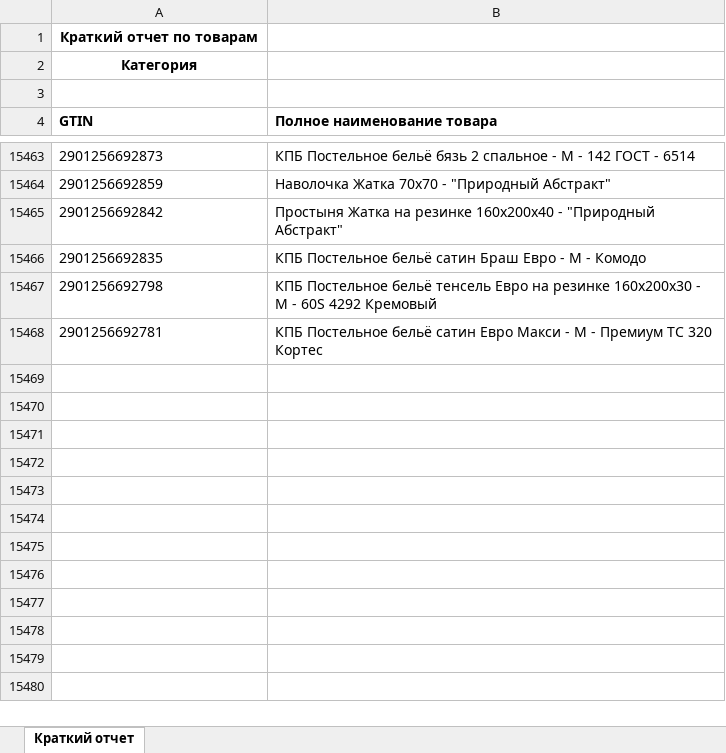
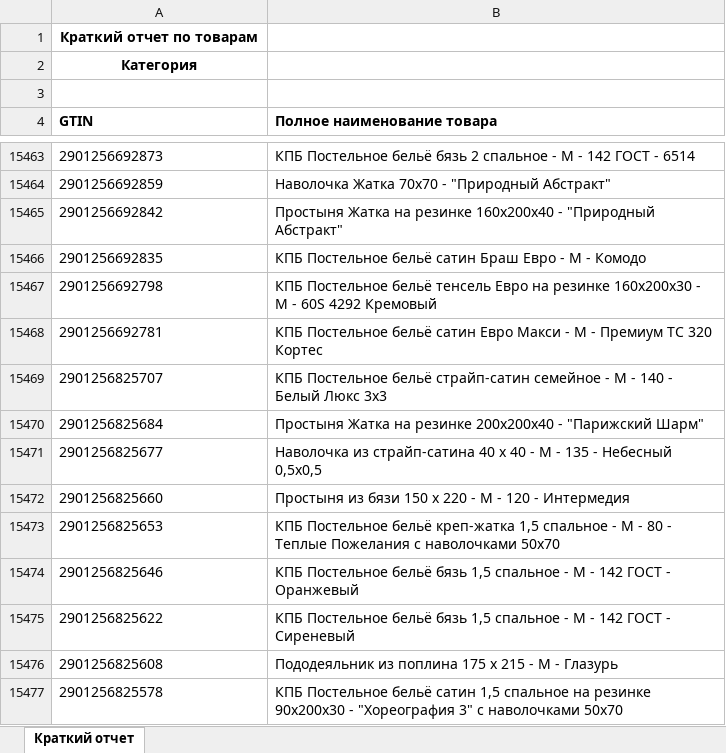
Before and after one commit to isergeich22/marking_system, an Excel workbook: public/Краткий отчет.xlsx, sheet Краткий отчет, drawn as a sheet; only a part is shown, gaps mark what is left out; values as stored, in another font and other column widths than the file's, no borders; the diff names each change by its address in the sheet, - before the commit and + after, or states it on an @@ line.

```diff
--- a/public/Краткий отчет.xlsx (sheet Краткий отчет)
+++ b/public/Краткий отчет.xlsx (sheet Краткий отчет)
+row 15469: 2901256825707 | КПБ Постельное бельё страйп-сатин семейное - М - 140 - Белый Люкс 3х3
+row 15470: 2901256825684 | Простыня Жатка на резинке 200х200х40 - "Парижский Шарм"
+row 15471: 2901256825677 | Наволочка из страйп-сатина 40 х 40 - М - 135 - Небесный 0,5х0,5
+row 15472: 2901256825660 | Простыня из бязи 150 х 220 - М - 120 - Интермедия
+row 15473: 2901256825653 | КПБ Постельное бельё креп-жатка 1,5 спальное - М - 80 - Теплые Пожелания с наволочками 50х70
+row 15474: 2901256825646 | КПБ Постельное бельё бязь 1,5 спальное - М - 142 ГОСТ - Оранжевый
+row 15475: 2901256825622 | КПБ Постельное бельё бязь 1,5 спальное - М - 142 ГОСТ - Сиреневый
+row 15476: 2901256825608 | Пододеяльник из поплина 175 х 215 - М - Глазурь
+row 15477: 2901256825578 | КПБ Постельное бельё сатин 1,5 спальное на резинке 90х200х30 - "Хореография 3" с наволочками 50х70
```
Also changed, not shown: 1 other file.
